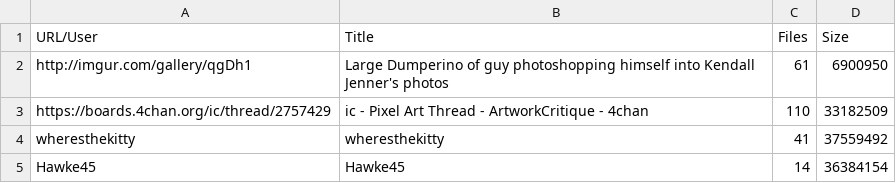
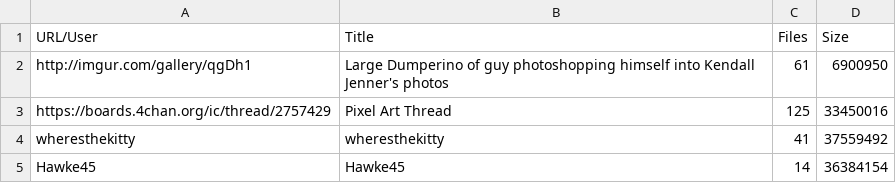
Before and after one commit to regosen/gallery_get, a CSV file: gallery_get_test_input.csv, drawn as a sheet.

Commit message:
update title in test case

```diff
--- a/gallery_get_test_input.csv
+++ b/gallery_get_test_input.csv
@@ -2,3 +2,3 @@ URL/User,Title,Files,Size
 http://imgur.com/gallery/qgDh1,Large Dumperino of guy photoshopping himself into Kendall Jenner's photos,61,6900950
-https://boards.4chan.org/ic/thread/2757429,ic - Pixel Art Thread - ArtworkCritique - 4chan,110,33182509
+https://boards.4chan.org/ic/thread/2757429,Pixel Art Thread,125,33450016
 wheresthekitty,wheresthekitty,41,37559492
```
